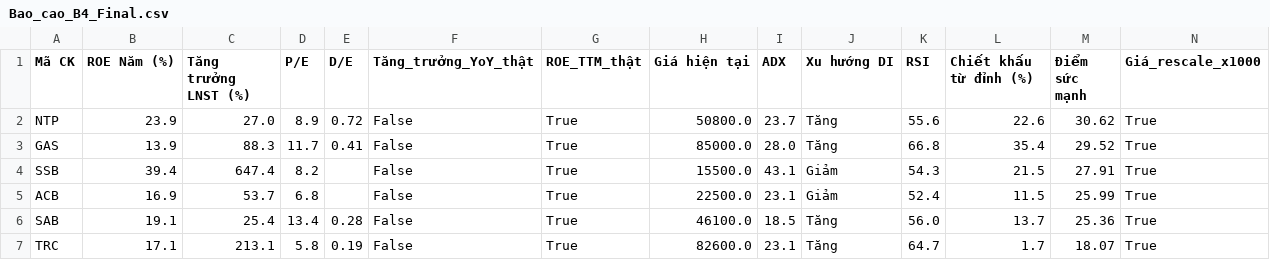
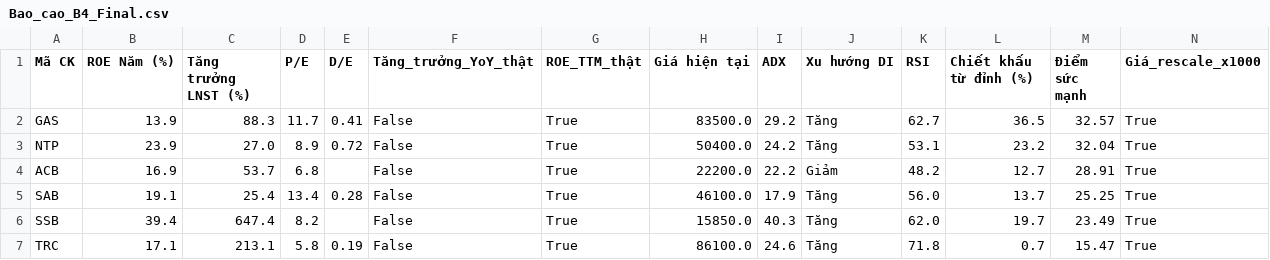
Before and after one commit to tungchisofft/chung-khoan, a CSV file: Bao_cao_B4_Final.csv, drawn as a sheet.

```diff
--- a/Bao_cao_B4_Final.csv
+++ b/Bao_cao_B4_Final.csv
@@ -1,7 +1,7 @@
 Mã CK,ROE Năm (%),Tăng trưởng LNST (%),P/E,D/E,Tăng_trưởng_YoY_thật,ROE_TTM_thật,Giá hiện tại,ADX,Xu hướng DI,RSI,Chiết khấu từ đỉnh (%),Điểm sức mạnh,Giá_rescale_x1000
-NTP,23.9,27.0,8.9,0.72,False,True,50800.0,23.7,Tăng,55.6,22.6,30.62,True
-GAS,13.9,88.3,11.7,0.41,False,True,85000.0,28.0,Tăng,66.8,35.4,29.52,True
-SSB,39.4,647.4,8.2,,False,True,15500.0,43.1,Giảm,54.3,21.5,27.91,True
-ACB,16.9,53.7,6.8,,False,True,22500.0,23.1,Giảm,52.4,11.5,25.99,True
-SAB,19.1,25.4,13.4,0.28,False,True,46100.0,18.5,Tăng,56.0,13.7,25.36,True
-TRC,17.1,213.1,5.8,0.19,False,True,82600.0,23.1,Tăng,64.7,1.7,18.07,True
+GAS,13.9,88.3,11.7,0.41,False,True,83500.0,29.2,Tăng,62.7,36.5,32.57,True
+NTP,23.9,27.0,8.9,0.72,False,True,50400.0,24.2,Tăng,53.1,23.2,32.04,True
+ACB,16.9,53.7,6.8,,False,True,22200.0,22.2,Giảm,48.2,12.7,28.91,True
+SAB,19.1,25.4,13.4,0.28,False,True,46100.0,17.9,Tăng,56.0,13.7,25.25,True
+SSB,39.4,647.4,8.2,,False,True,15850.0,40.3,Tăng,62.0,19.7,23.49,True
+TRC,17.1,213.1,5.8,0.19,False,True,86100.0,24.6,Tăng,71.8,0.7,15.47,True
```
Also changed, not shown: Bao_cao_vang.csv, lich_su_vang.csv, 2 other files.
